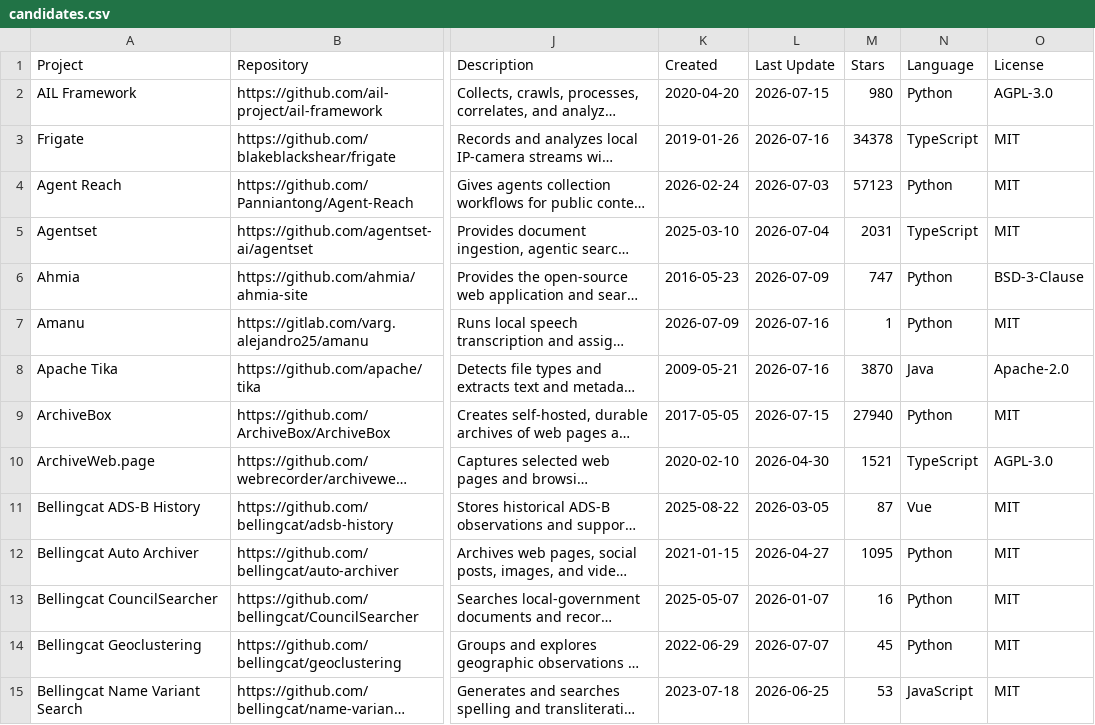
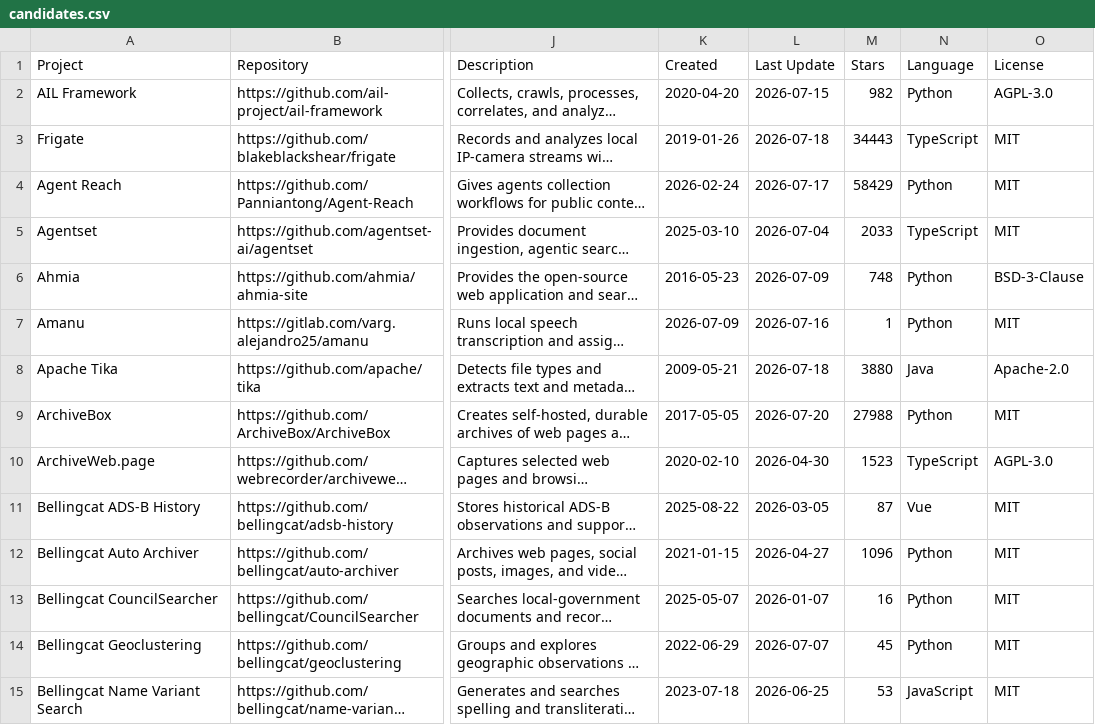
Before and after one commit to OSINT360/osint-tools-radar, a CSV file: .radar/data/candidates.csv, drawn as a sheet; only a part is shown, gaps mark what is left out; long unchanged cells end in …; the diff covers the shown part only; the diff names each change by its address in the sheet, - before the commit and + after, or states it on an @@ line.

```diff
--- a/.radar/data/candidates.csv
+++ b/.radar/data/candidates.csv
-M2 (Stars): 980
+M2 (Stars): 982
-L3 (Last Update): 2026-07-16
+L3 (Last Update): 2026-07-18
-M3 (Stars): 34378
+M3 (Stars): 34443
-L4 (Last Update): 2026-07-03
+L4 (Last Update): 2026-07-17
-M4 (Stars): 57123
+M4 (Stars): 58429
-M5 (Stars): 2031
+M5 (Stars): 2033
-M6 (Stars): 747
+M6 (Stars): 748
-L8 (Last Update): 2026-07-16
+L8 (Last Update): 2026-07-18
-M8 (Stars): 3870
+M8 (Stars): 3880
-L9 (Last Update): 2026-07-15
+L9 (Last Update): 2026-07-20
-M9 (Stars): 27940
+M9 (Stars): 27988
-M10 (Stars): 1521
+M10 (Stars): 1523
-M12 (Stars): 1095
+M12 (Stars): 1096
```
Also changed, not shown: 117 edited cells elsewhere in this file, osint-repositories.csv, 6 other files.
